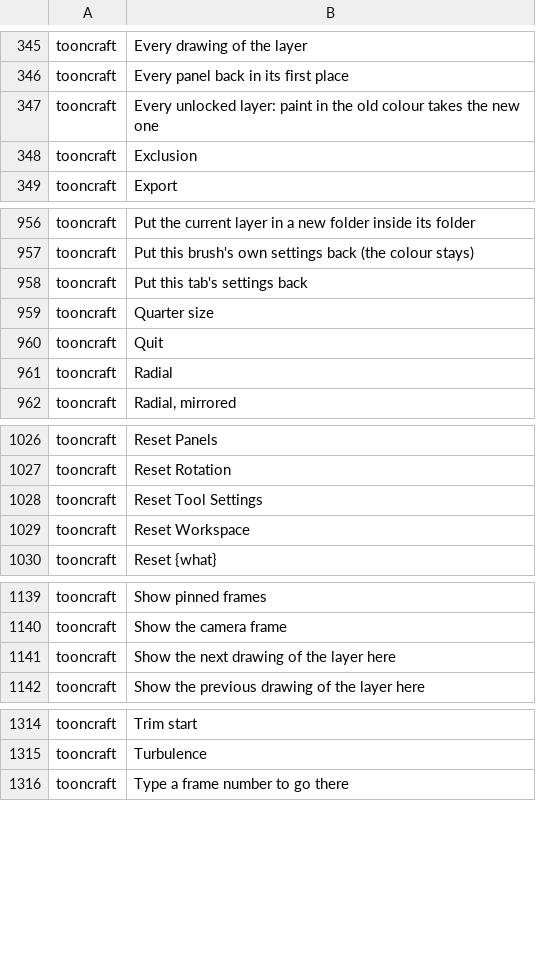
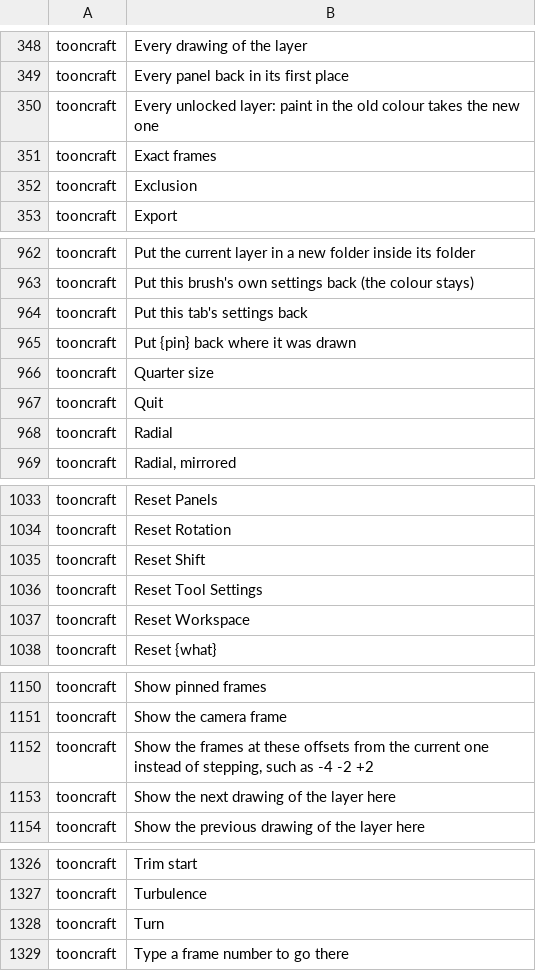
Before and after one commit to XmYx/tooncraft, a TSV file: locales/tooncraft.tsv, drawn as a sheet; only a part is shown, gaps mark what is left out; the diff covers the shown part only.

```diff
--- a/locales/tooncraft.tsv
+++ b/locales/tooncraft.tsv
@@ -347,2 +350,3 @@ tooncraft	Every panel back in its first place
 tooncraft	Every unlocked layer: paint in the old colour takes the new one	
+tooncraft	Exact frames	
 tooncraft	Exclusion	
@@ -958,2 +964,3 @@ tooncraft	Put this brush's own settings back (the colour stays)
 tooncraft	Put this tab's settings back	
+tooncraft	Put {pin} back where it was drawn	
 tooncraft	Quarter size	
@@ -1027,2 +1034,3 @@ tooncraft	Reset Panels
 tooncraft	Reset Rotation	
+tooncraft	Reset Shift	
 tooncraft	Reset Tool Settings	
@@ -1140,2 +1151,3 @@ tooncraft	Show pinned frames
 tooncraft	Show the camera frame	
+tooncraft	Show the frames at these offsets from the current one instead of stepping, such as -4 -2 +2	
 tooncraft	Show the next drawing of the layer here	
@@ -1315,2 +1327,3 @@ tooncraft	Trim start
 tooncraft	Turbulence	
+tooncraft	Turn	
 tooncraft	Type a frame number to go there	
```
Also changed, not shown: 10 added rows elsewhere in this file, 16 other files.
